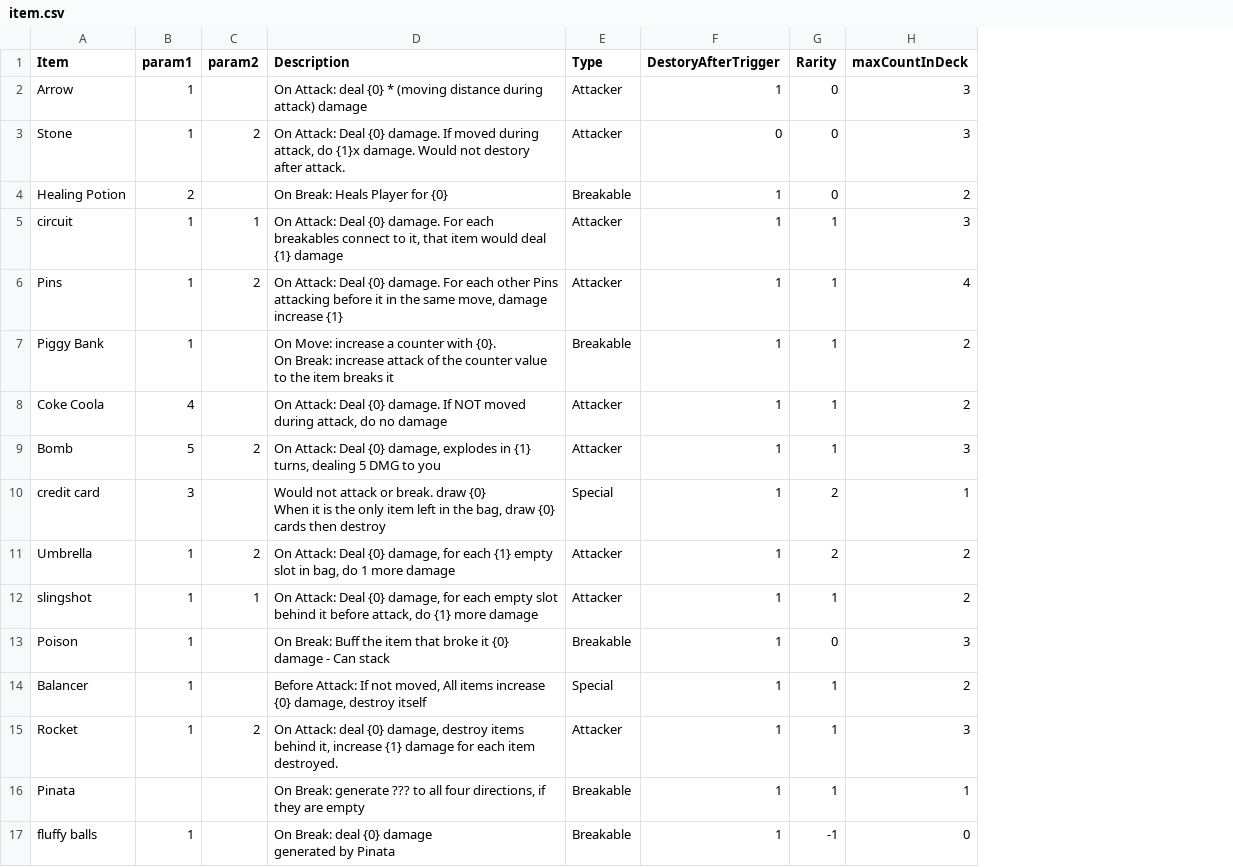
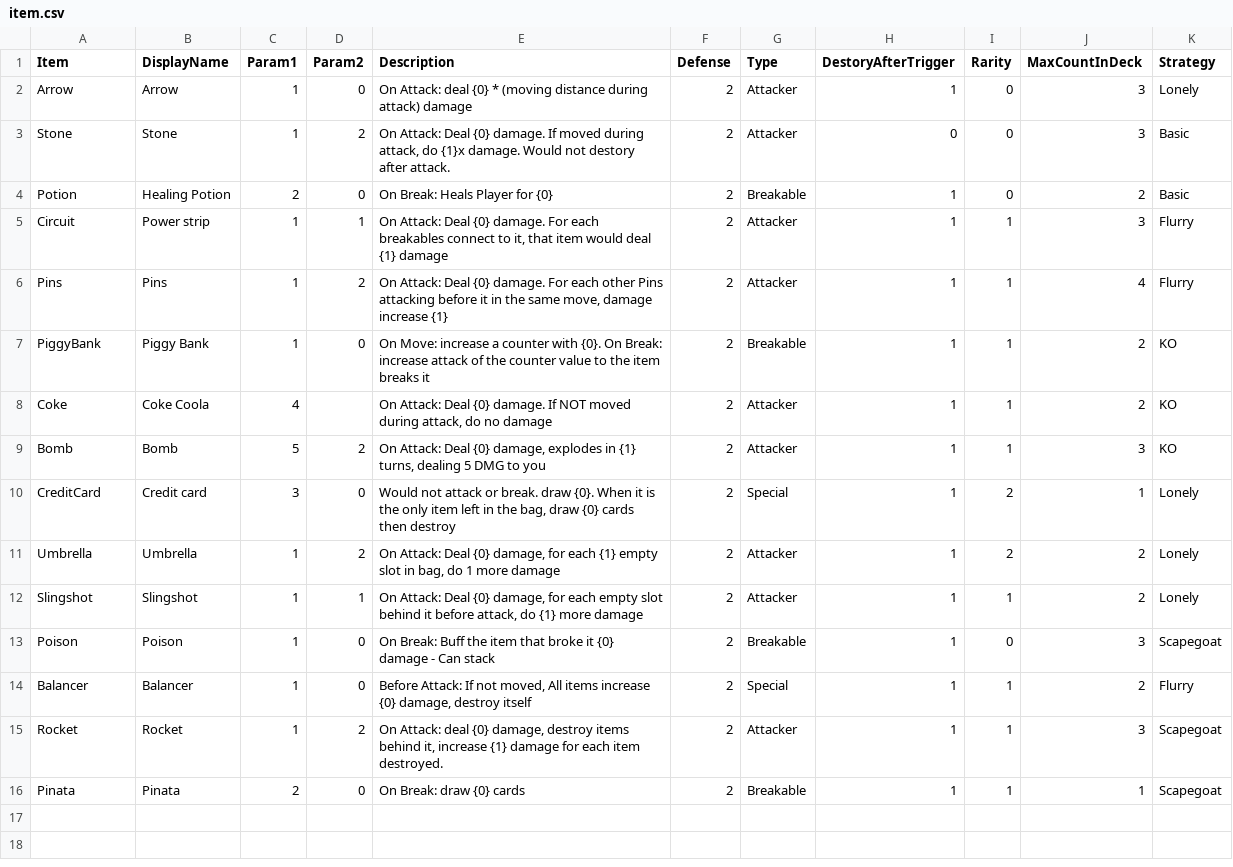
Before and after one commit to shshwdr/LuggageRL, a CSV file: Assets/Resources/csv/item.csv, drawn as a sheet; removed rows and columns are numbered as before the commit, all else as after; ↵ is a line break in a cell; the diff names each change by its address in the sheet, - before the commit and + after, or states it on an @@ line.

Commit message:
link csv of item

```diff
--- a/Assets/Resources/csv/item.csv
+++ b/Assets/Resources/csv/item.csv
+column B (DisplayName), rows 2-16: Arrow | Stone | Healing Potion | Power strip | Pins | Piggy Bank | Coke Coola | Bomb | Credit card | Umbrella | Slingshot | Poison | Balancer | Rocket | Pinata
+column F (Defense), rows 2-16: all 2
+column K (Strategy), rows 2-16: Lonely | Basic | Basic | Flurry | Flurry | KO | KO | KO | Lonely | Lonely | Lonely | Scapegoat | Flurry | Scapegoat | Scapegoat
-C1: param1
+C1: Param1
-D1: param2
+D1: Param2
-J1: maxCountInDeck
+J1: MaxCountInDeck
-D2 (Param2): (empty)
+D2 (Param2): 0
-A4 (Item): Healing Potion
+A4 (Item): Potion
-D4 (Param2): (empty)
+D4 (Param2): 0
-A5 (Item): circuit
+A5 (Item): Circuit
-A7 (Item): Piggy Bank
+A7 (Item): PiggyBank
-D7 (Param2): (empty)
+D7 (Param2): 0
-E7 (Description): …breaks it
+E7 (Description): …breaks it
-A8 (Item): Coke Coola
+A8 (Item): Coke
-A10 (Item): credit card
+A10 (Item): CreditCard
-D10 (Param2): (empty)
+D10 (Param2): 0
-E10 (Description): …break. draw {0} ↵ When it…
+E10 (Description): …break. draw {0}. When it…
-A12 (Item): slingshot
+A12 (Item): Slingshot
-D13:D14 (Param2): (empty)
+D13:D14 (Param2): 0
-C16 (Param1): (empty)
+C16 (Param1): 2
-D16 (Param2): (empty)
+D16 (Param2): 0
-E16 (Description): On Break: generate ??? to all four directions, if they are empty
+E16 (Description): On Break: draw {0} cards
-row 17: fluffy balls | 1 |  | On Break: deal {0} damage ↵ generated by Pinata | Breakable | 1 | -1 | 0
```
Also changed, not shown: 47 other files.
